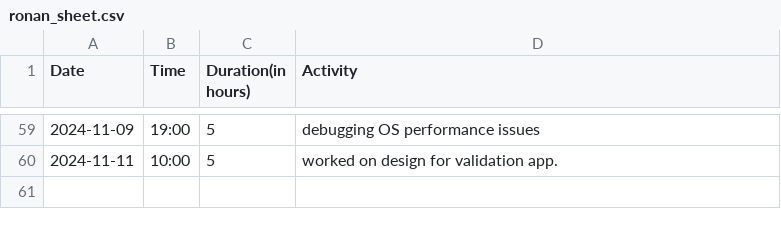
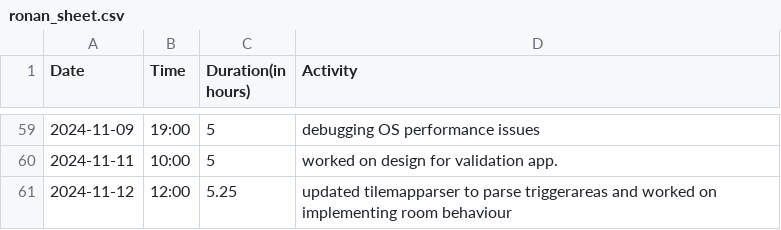
Before and after one commit to Seger01/GameEngine, a CSV file: docs/timesheets/ronan_sheet.csv, drawn as a sheet; only a part is shown, gaps mark what is left out.

Commit message:
update timesheet

```diff
--- a/docs/timesheets/ronan_sheet.csv
+++ b/docs/timesheets/ronan_sheet.csv
@@ -60 +60,2 @@ Date,Time,Duration(in hours),Activity
 2024-11-11, 10:00, 5, worked on design for validation app.
+2024-11-12, 12:00, 5.25, updated tilemapparser to parse triggerareas and worked on implementing room behaviour
```
